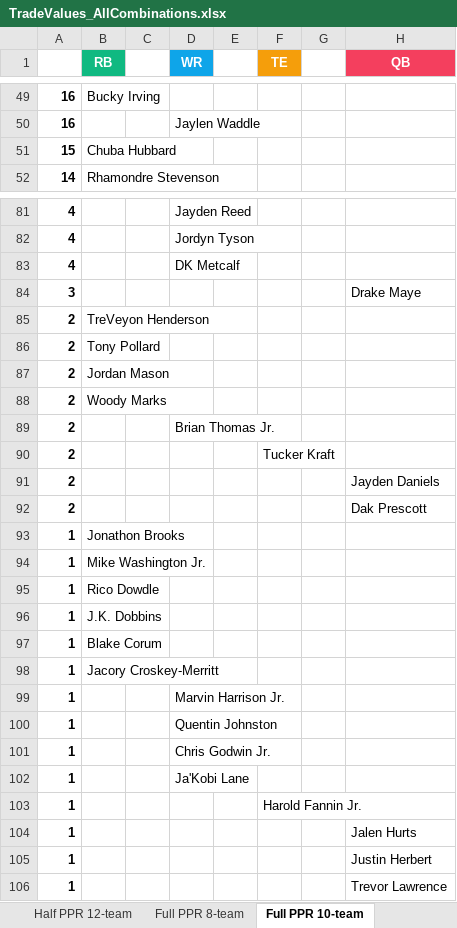
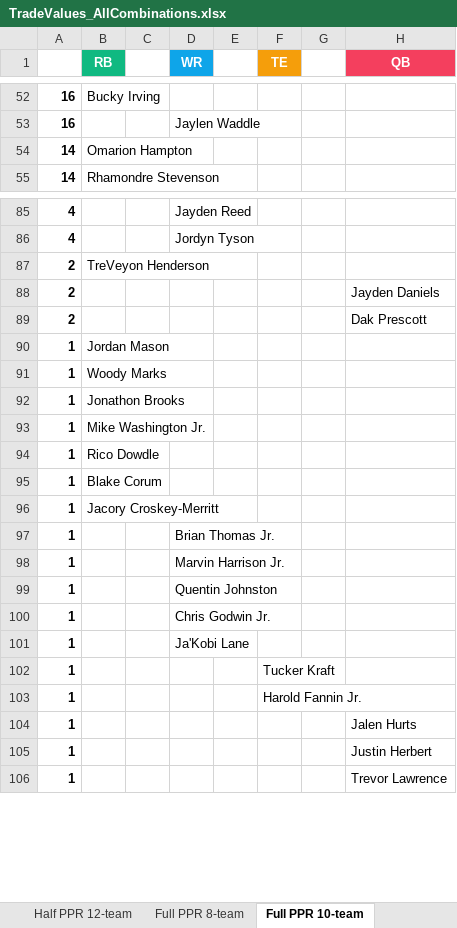
Before and after one commit to seoularpro/OddsVis, an Excel workbook: TradeValueSheets/TradeValues_AllCombinations.xlsx, sheet Full PPR 10-team, drawn as a sheet; only a part is shown, gaps mark what is left out; values as stored, in another font and other column widths than the file's, no borders; removed rows and columns are numbered as before the commit, all else as after; the diff covers the shown part only; the diff names each change by its address in the sheet, - before the commit and + after, or states it on an @@ line.

```diff
--- a/TradeValueSheets/TradeValues_AllCombinations.xlsx (sheet Full PPR 10-team)
+++ b/TradeValueSheets/TradeValues_AllCombinations.xlsx (sheet Full PPR 10-team)
-row 51: 15 | Chuba Hubbard
+row 54: 14 | Omarion Hampton
-row 83: 4 |  |  | DK Metcalf
-row 84: 3 |  |  |  |  |  |  | Drake Maye
-row 86: 2 | Tony Pollard
-row 87: 2 | Jordan Mason
-row 88: 2 | Woody Marks
-row 89: 2 |  |  | Brian Thomas Jr.
-row 90: 2 |  |  |  |  | Tucker Kraft
+row 90: 1 | Jordan Mason
+row 91: 1 | Woody Marks
-row 96: 1 | J.K. Dobbins
+row 97: 1 |  |  | Brian Thomas Jr.
+row 102: 1 |  |  |  |  | Tucker Kraft
```
Also changed, not shown: 14 added rows, 10 removed rows and 3 edited cells elsewhere in this sheet, sheet Full PPR 12-team, sheet Standard 12-team, sheet Standard 10-team, sheet Full PPR 8-team, sheet Standard 8-team, sheet Half PPR 12-team, 2 more sheets, TradeValueSheets/TradeValues_FullPPR_10team.xlsx, TradeValueSheets/TradeValues_FullPPR_12team.xlsx, 18 other files.
